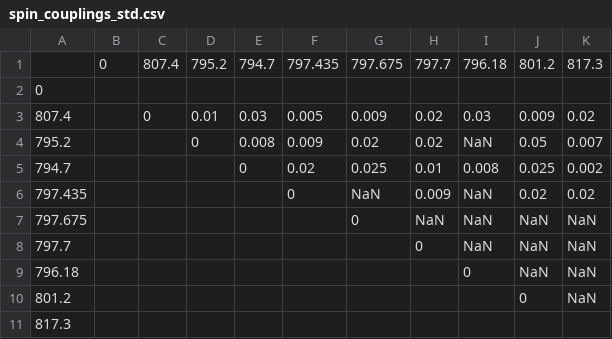
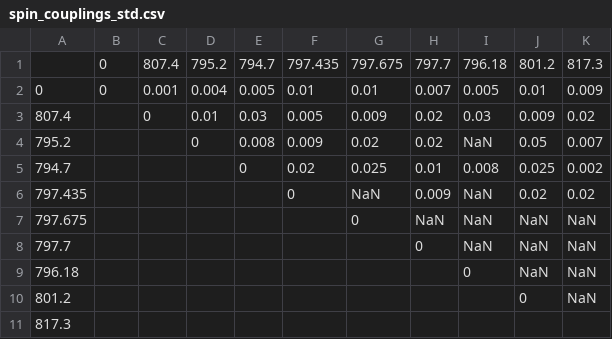
Before and after one commit to maurice-debray/spin_reconstruction, a CSV file: spin_couplings_std.csv, drawn as a sheet.

Commit message:
feat(fine_reconstruction_random): Use nb noise data

```diff
--- a/spin_couplings_std.csv
+++ b/spin_couplings_std.csv
@@ -1,3 +1,3 @@
 ,0,807.4,795.2,794.7,797.435,797.675,797.7,796.18,801.2,817.3
-0,,,,,,,,,,
+0,0,0.001,0.004,0.005,0.01,0.01,0.007,0.005,0.01,0.009
 807.4,,0,0.01,0.03,0.005,0.009,0.02,0.03,0.009,0.02
```
Also changed, not shown: spin_couplings.csv, 2 other files.
